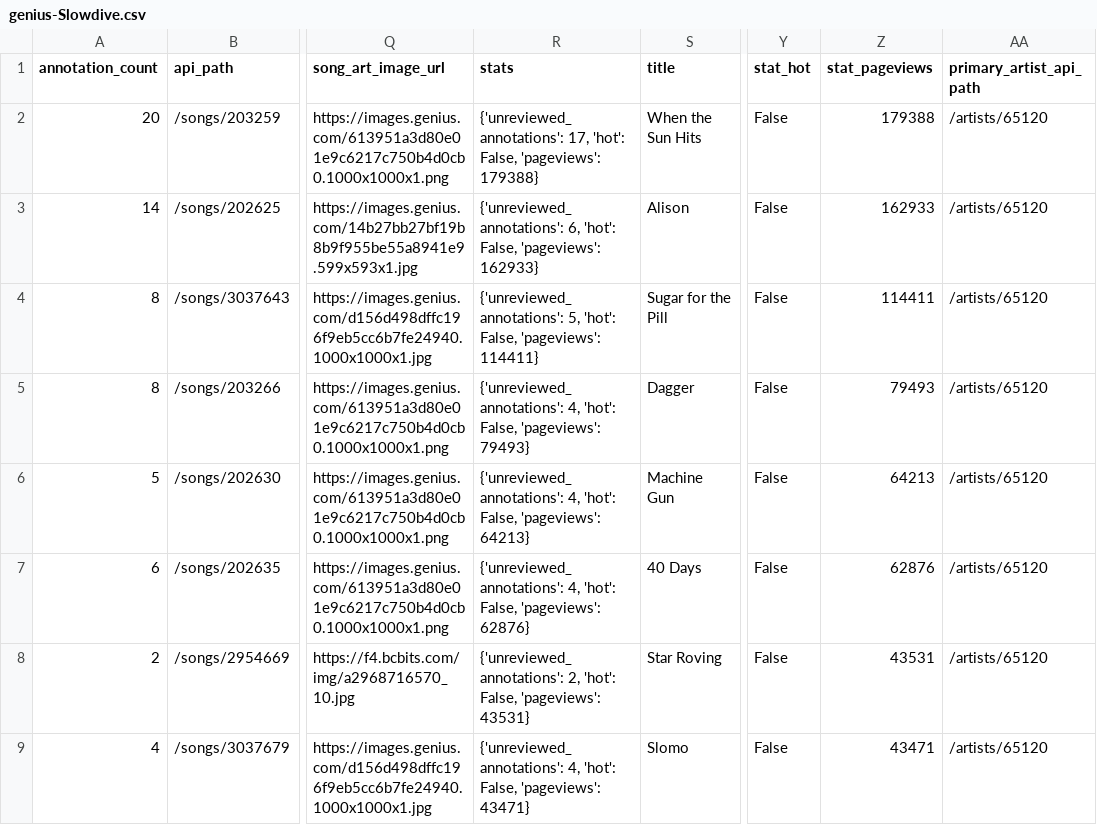
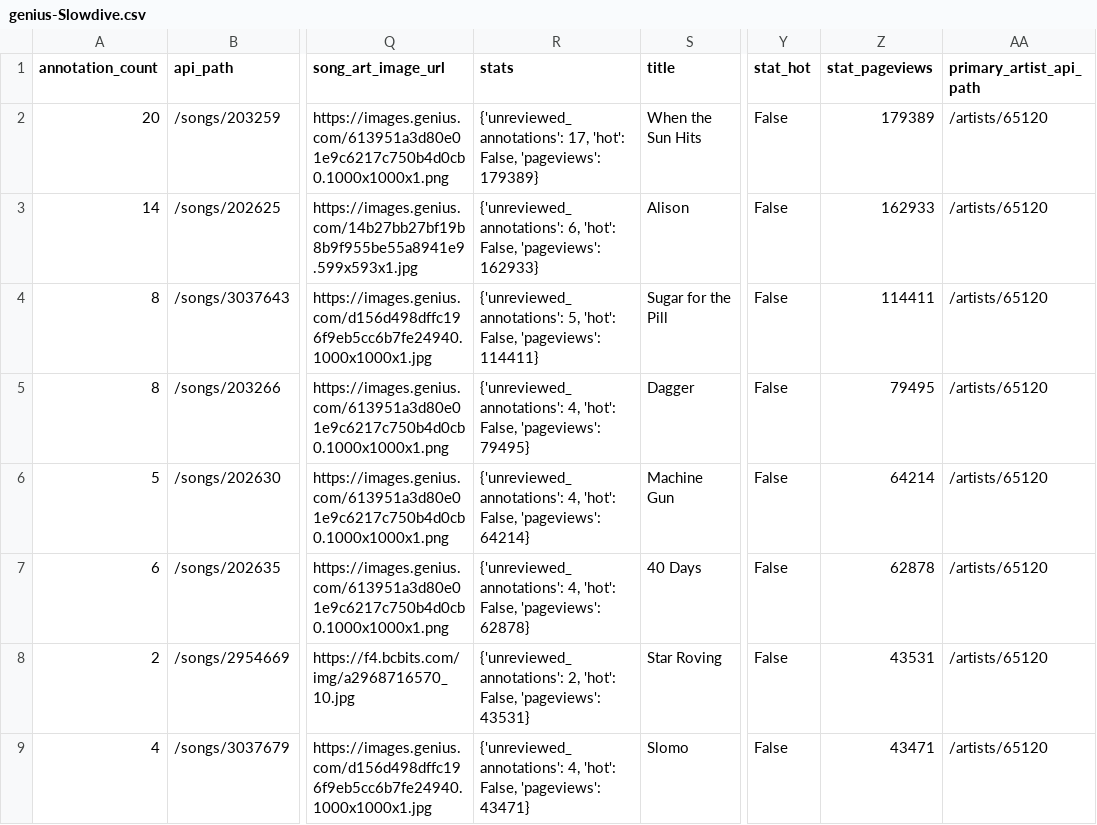
Before and after one commit to mfrontz/i501-labs, a CSV file: lab_5/genius-data/genius-Slowdive.csv, drawn as a sheet; only a part is shown, gaps mark what is left out; the diff names each change by its address in the sheet, - before the commit and + after, or states it on an @@ line.

```diff
--- a/lab_5/genius-data/genius-Slowdive.csv
+++ b/lab_5/genius-data/genius-Slowdive.csv
-R2 (stats): …False, 'pageviews': 179388}
+R2 (stats): …False, 'pageviews': 179389}
-Z2 (stat_pageviews): 179388
+Z2 (stat_pageviews): 179389
-R5 (stats): …False, 'pageviews': 79493}
+R5 (stats): …False, 'pageviews': 79495}
-Z5 (stat_pageviews): 79493
+Z5 (stat_pageviews): 79495
-R6 (stats): …False, 'pageviews': 64213}
+R6 (stats): …False, 'pageviews': 64214}
-Z6 (stat_pageviews): 64213
+Z6 (stat_pageviews): 64214
-R7 (stats): …False, 'pageviews': 62876}
+R7 (stats): …False, 'pageviews': 62878}
-Z7 (stat_pageviews): 62876
+Z7 (stat_pageviews): 62878
```
Also changed, not shown: lab_5/genius-data-mp/genius_data_mp.csv, lab_5/genius-data/genius-Men-I-Trust.csv, 4 other files.
